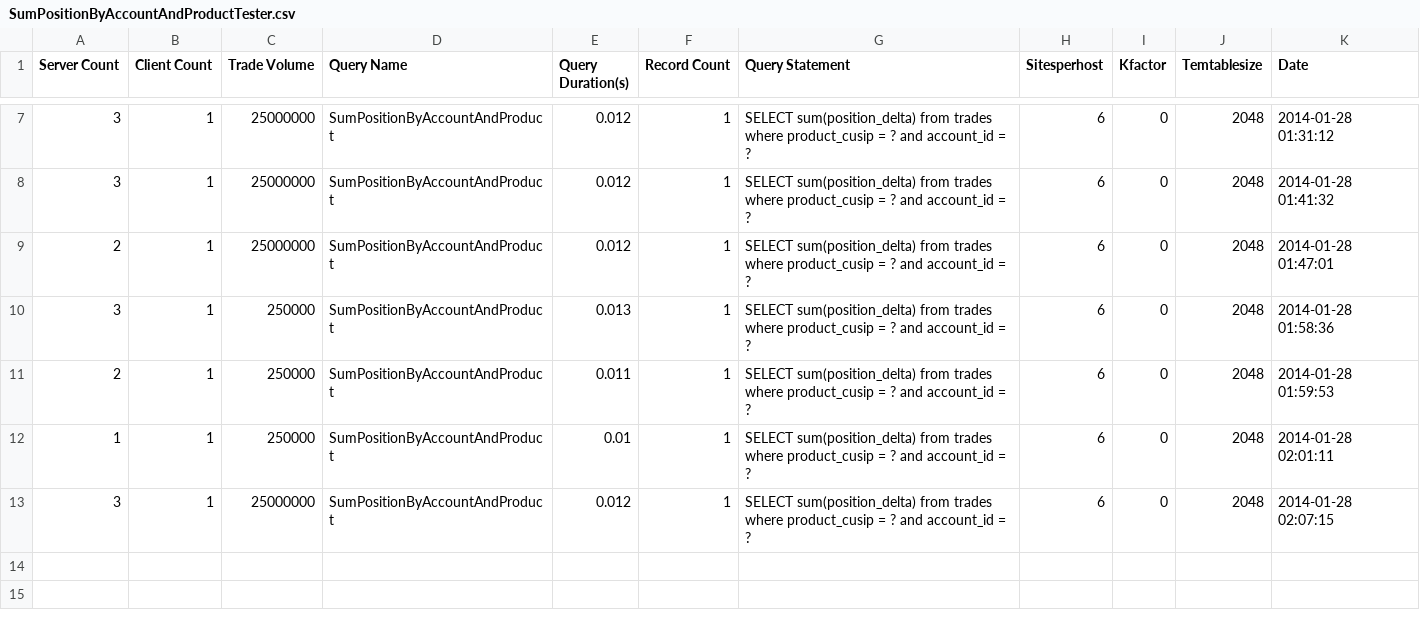
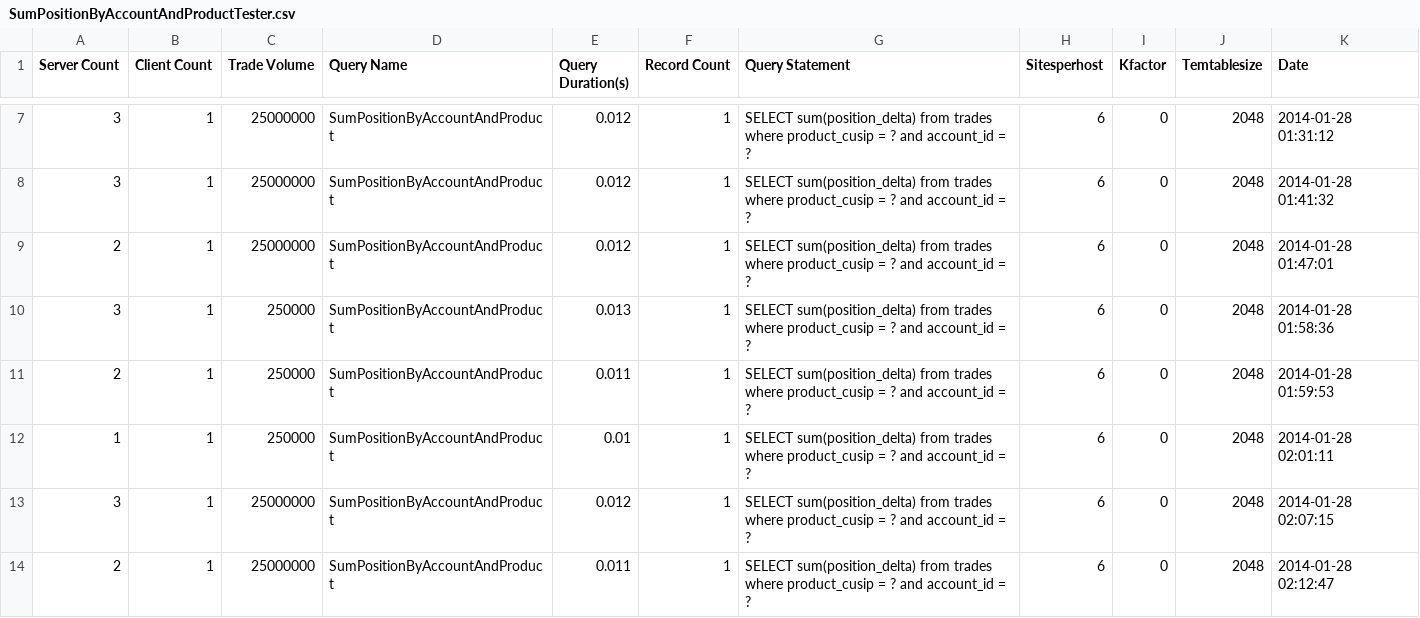
Before and after one commit to galatea-aws/PositionKeeper, a CSV file: report/Archive/c3.2xlarge/SumPositionByAccountAndProductTester.csv, drawn as a sheet; only a part is shown, gaps mark what is left out; the diff names each change by its address in the sheet, - before the commit and + after, or states it on an @@ line.

```diff
--- a/report/Archive/c3.2xlarge/SumPositionByAccountAndProductTester.csv
+++ b/report/Archive/c3.2xlarge/SumPositionByAccountAndProductTester.csv
+row 14: 2 | 1 | 25000000 | SumPositionByAccountAndProduct | 0.011 | 1 | SELECT sum(position_delta) from trades where product_cusip = ? and account_id = ? | 6 | 0 | 2048 | 2014-01-28 02:12:47
```
Also changed, not shown: report/Archive/c3.2xlarge/TestDataSimulator.csv, report/LastestReport/SumPositionByAccountAndProductTester.csv, 1 other file.
